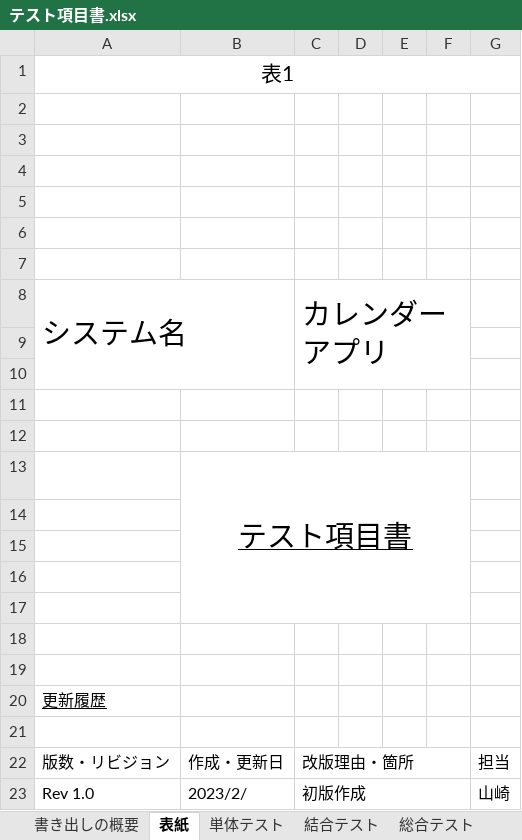
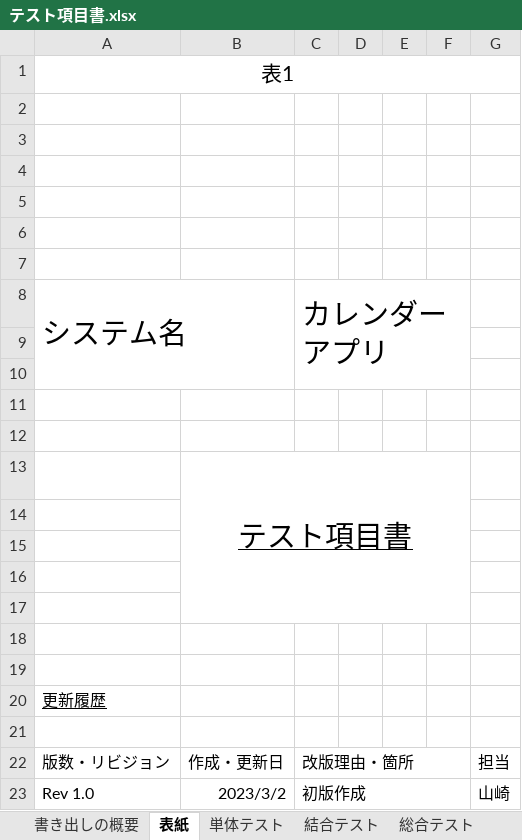
Before and after one commit to yamazakirr/portfolio, an Excel workbook: documents/テスト項目書.xlsx, sheet 表紙, drawn as a sheet; values as stored, in another font and other column widths than the file's, no borders; the diff names each change by its address in the sheet, - before the commit and + after, or states it on an @@ line.

```diff
--- a/documents/テスト項目書.xlsx (sheet 表紙)
+++ b/documents/テスト項目書.xlsx (sheet 表紙)
-B23: 2023/2/
+B23: 2023/3/2
```
Also changed, not shown: sheet 総合テスト, sheet 結合テスト, sheet 単体テスト, hidden cells.
